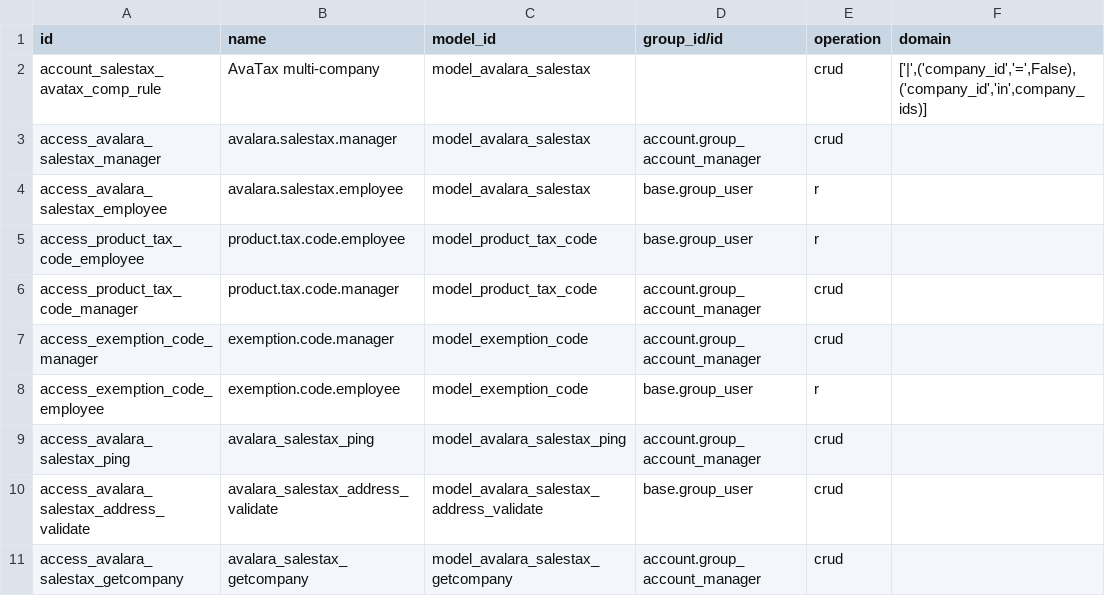
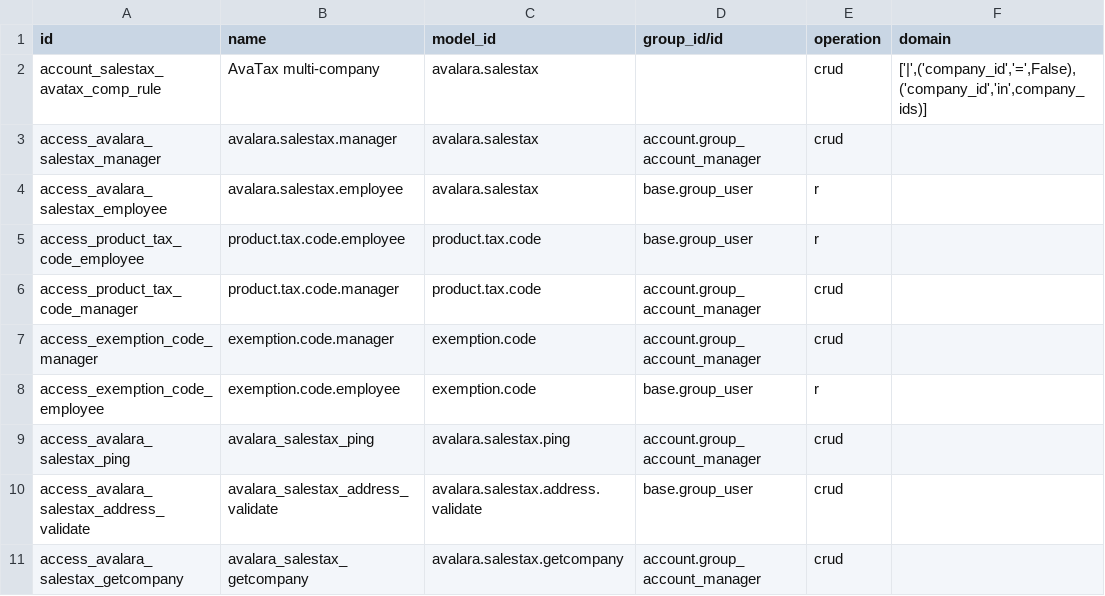
Before and after one commit to ursais/account-fiscal-rule, a CSV file: account_avatax_oca/security/ir.access.csv, drawn as a sheet.

Commit message:
Use technical model names in ir.access.csv.
Odoo 20 ir.access.model_id is sale.order, not model_sale_order.

```diff
--- a/account_avatax_oca/security/ir.access.csv
+++ b/account_avatax_oca/security/ir.access.csv
@@ -1,11 +1,11 @@
 id,name,model_id,group_id/id,operation,domain
-account_salestax_avatax_comp_rule,AvaTax multi-company,model_avalara_salestax,,crud,"['|',('company_id','=',False),('company_id','in',company_ids)]"
-access_avalara_salestax_manager,avalara.salestax.manager,model_avalara_salestax,account.group_account_manager,crud,
-access_avalara_salestax_employee,avalara.salestax.employee,model_avalara_salestax,base.group_user,r,
-access_product_tax_code_employee,product.tax.code.employee,model_product_tax_code,base.group_user,r,
-access_product_tax_code_manager,product.tax.code.manager,model_product_tax_code,account.group_account_manager,crud,
-access_exemption_code_manager,exemption.code.manager,model_exemption_code,account.group_account_manager,crud,
-access_exemption_code_employee,exemption.code.employee,model_exemption_code,base.group_user,r,
-access_avalara_salestax_ping,avalara_salestax_ping,model_avalara_salestax_ping,account.group_account_manager,crud,
-access_avalara_salestax_address_validate,avalara_salestax_address_validate,model_avalara_salestax_address_validate,base.group_user,crud,
-access_avalara_salestax_getcompany,avalara_salestax_getcompany,model_avalara_salestax_getcompany,account.group_account_manager,crud,
+account_salestax_avatax_comp_rule,AvaTax multi-company,avalara.salestax,,crud,"['|',('company_id','=',False),('company_id','in',company_ids)]"
+access_avalara_salestax_manager,avalara.salestax.manager,avalara.salestax,account.group_account_manager,crud,
+access_avalara_salestax_employee,avalara.salestax.employee,avalara.salestax,base.group_user,r,
+access_product_tax_code_employee,product.tax.code.employee,product.tax.code,base.group_user,r,
+access_product_tax_code_manager,product.tax.code.manager,product.tax.code,account.group_account_manager,crud,
+access_exemption_code_manager,exemption.code.manager,exemption.code,account.group_account_manager,crud,
+access_exemption_code_employee,exemption.code.employee,exemption.code,base.group_user,r,
+access_avalara_salestax_ping,avalara_salestax_ping,avalara.salestax.ping,account.group_account_manager,crud,
+access_avalara_salestax_address_validate,avalara_salestax_address_validate,avalara.salestax.address.validate,base.group_user,crud,
+access_avalara_salestax_getcompany,avalara_salestax_getcompany,avalara.salestax.getcompany,account.group_account_manager,crud,
```
Also changed, not shown: account_avatax_exemption/security/ir.access.csv, account_avatax_exemption_base/security/ir.access.csv, 3 other files.
